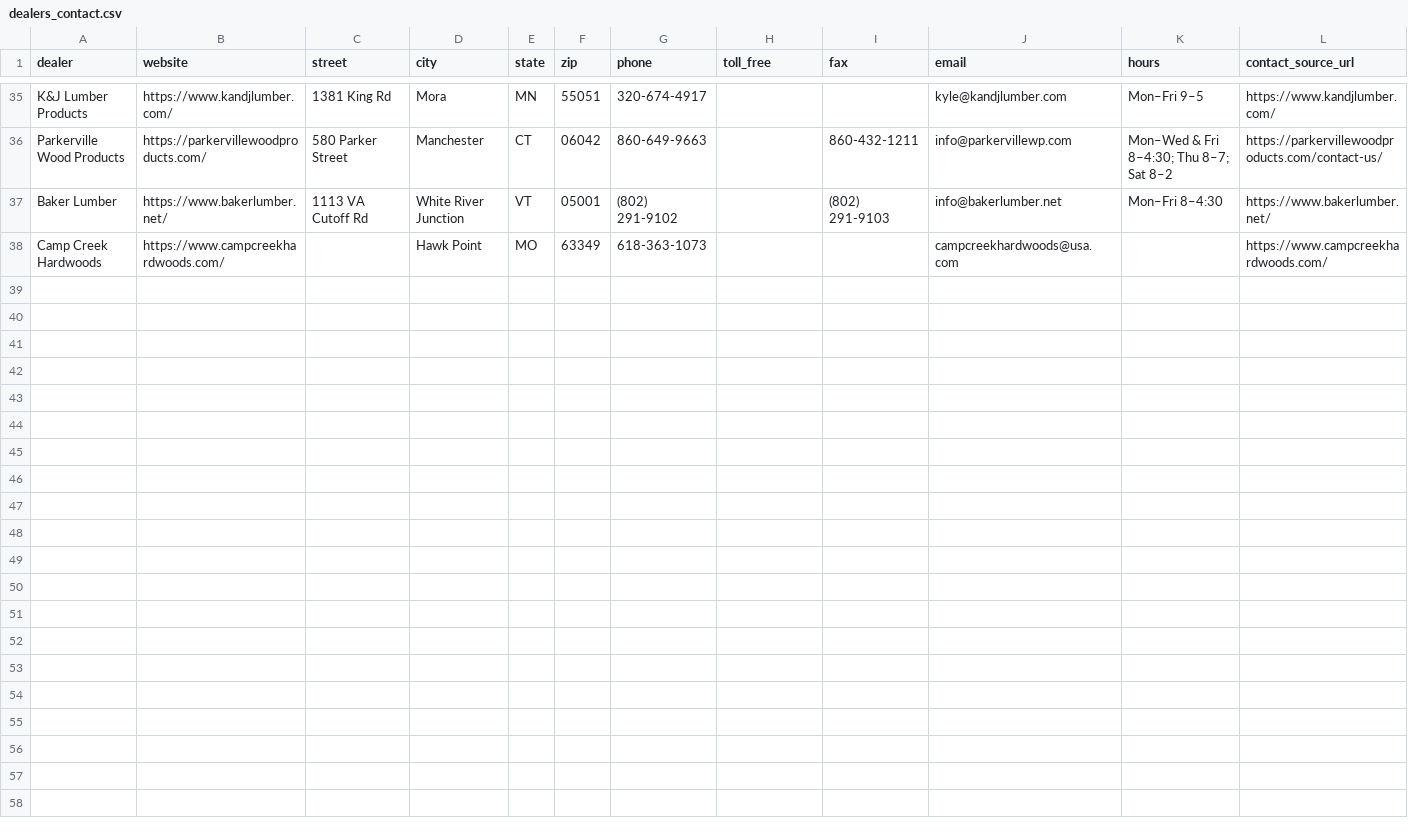
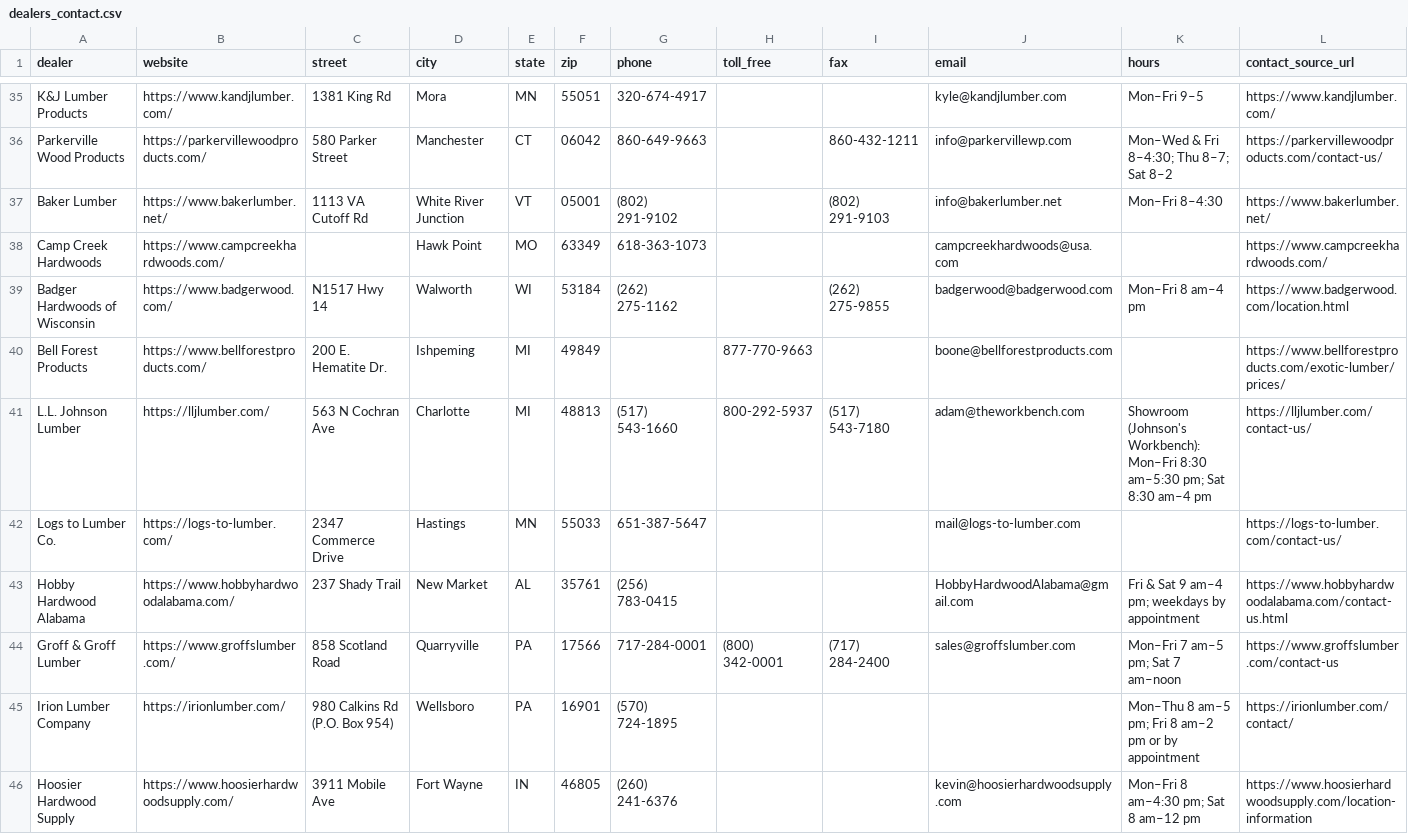
Before and after one commit to ekoncepts/boardfoot-index, a CSV file: dealers_contact.csv, drawn as a sheet; only a part is shown, gaps mark what is left out; rows hold the shown columns only; the diff names each change by its address in the sheet, - before the commit and + after, or states it on an @@ line.

```diff
--- a/dealers_contact.csv
+++ b/dealers_contact.csv
+row 39: Badger Hardwoods of Wisconsin | https://www.badgerwood.com/ | N1517 Hwy 14 | Walworth | WI | 53184 | (262) 275-1162 |  | (262) 275-9855 | badgerwood@badgerwood.com | Mon–Fri 8 am–4 pm | https://www.badgerwood.com/location.html
+row 40: Bell Forest Products | https://www.bellforestproducts.com/ | 200 E. Hematite Dr. | Ishpeming | MI | 49849 |  | 877-770-9663 |  | boone@bellforestproducts.com |  | https://www.bellforestproducts.com/exotic-lumber/prices/
+row 41: L.L. Johnson Lumber | https://lljlumber.com/ | 563 N Cochran Ave | Charlotte | MI | 48813 | (517) 543-1660 | 800-292-5937 | (517) 543-7180 | adam@theworkbench.com | Showroom (Johnson's Workbench): Mon–Fri 8:30 am–5:30 pm; Sat 8:30 am–4 pm | https://lljlumber.com/contact-us/
+row 42: Logs to Lumber Co. | https://logs-to-lumber.com/ | 2347 Commerce Drive | Hastings | MN | 55033 | 651-387-5647 |  |  | mail@logs-to-lumber.com |  | https://logs-to-lumber.com/contact-us/
+row 43: Hobby Hardwood Alabama | https://www.hobbyhardwoodalabama.com/ | 237 Shady Trail | New Market | AL | 35761 | (256) 783-0415 |  |  | HobbyHardwoodAlabama@gmail.com | Fri & Sat 9 am–4 pm; weekdays by appointment | https://www.hobbyhardwoodalabama.com/contact-us.html
+row 44: Groff & Groff Lumber | https://www.groffslumber.com/ | 858 Scotland Road | Quarryville | PA | 17566 | 717-284-0001 | (800) 342-0001 | (717) 284-2400 | sales@groffslumber.com | Mon–Fri 7 am–5 pm; Sat 7 am–noon | https://www.groffslumber.com/contact-us
+row 45: Irion Lumber Company | https://irionlumber.com/ | 980 Calkins Rd (P.O. Box 954) | Wellsboro | PA | 16901 | (570) 724-1895 |  |  |  | Mon–Thu 8 am–5 pm; Fri 8 am–2 pm or by appointment | https://irionlumber.com/contact/
+row 46: Hoosier Hardwood Supply | https://www.hoosierhardwoodsupply.com/ | 3911 Mobile Ave | Fort Wayne | IN | 46805 | (260) 241-6376 |  |  | kevin@hoosierhardwoodsupply.com | Mon–Fri 8 am–4:30 pm; Sat 8 am–12 pm | https://www.hoosierhardwoodsupply.com/location-information
```
Also changed, not shown: dealers.csv, 48 other files.
